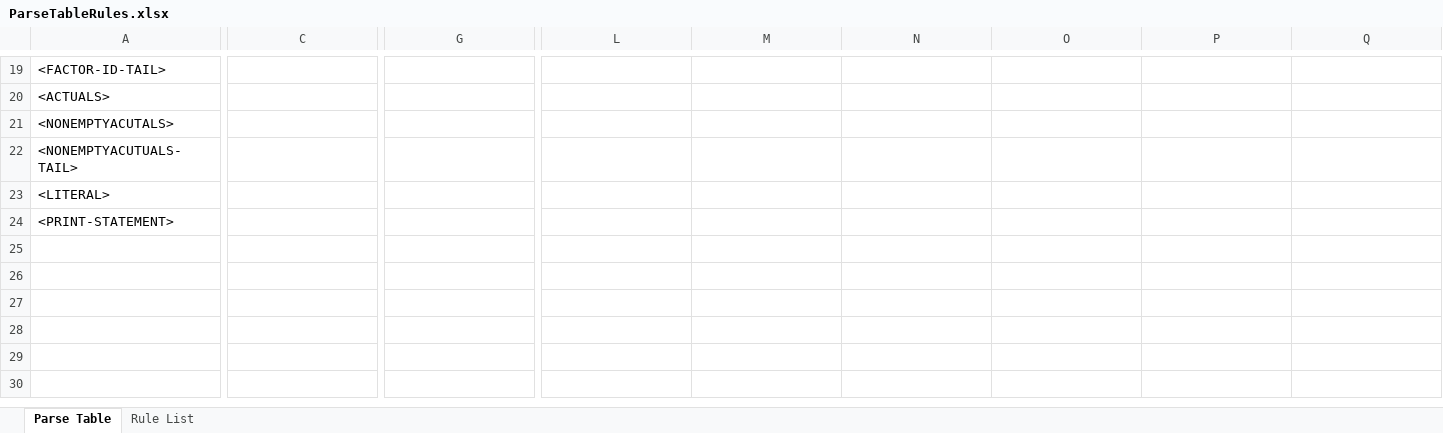
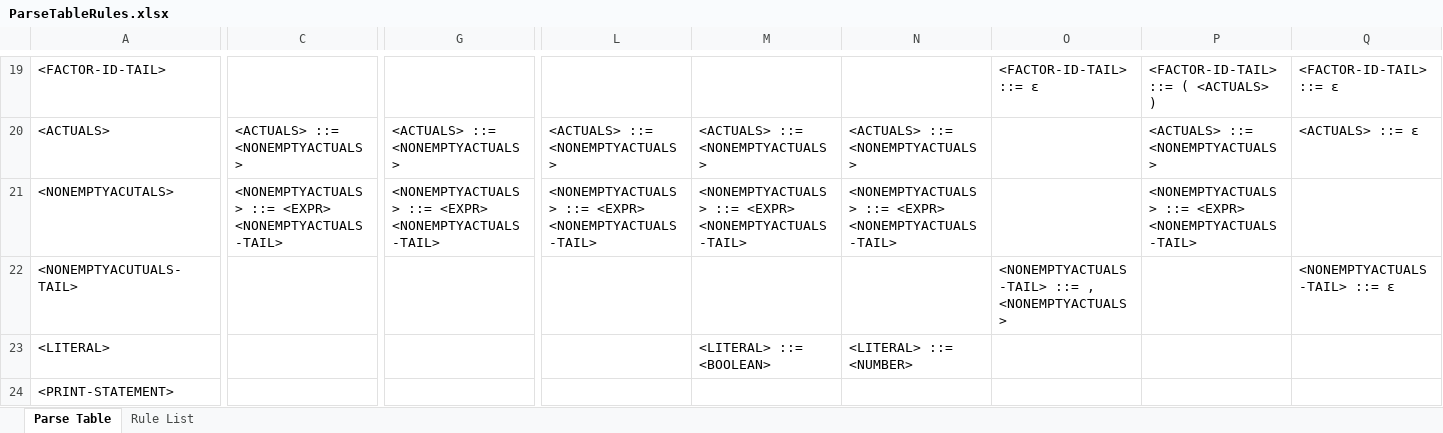
Before and after one commit to justiceadamsUNI/Klein-Compiler, an Excel workbook: Compiler/doc/ParseTableRules.xlsx, sheet Parse Table, drawn as a sheet; only a part is shown, gaps mark what is left out; values as stored, in another font and other column widths than the file's, no borders; the diff covers the shown part only; the diff names each change by its address in the sheet, - before the commit and + after, or states it on an @@ line.

```diff
--- a/Compiler/doc/ParseTableRules.xlsx (sheet Parse Table)
+++ b/Compiler/doc/ParseTableRules.xlsx (sheet Parse Table)
-O19: (empty)
+O19: <FACTOR-ID-TAIL> ::= ε
-P19: (empty)
+P19: <FACTOR-ID-TAIL> ::= ( <ACTUALS> )
-Q19: (empty)
+Q19: <FACTOR-ID-TAIL> ::= ε
-C20: (empty)
+C20: <ACTUALS> ::= <NONEMPTYACTUALS>
-G20: (empty)
+G20: <ACTUALS> ::= <NONEMPTYACTUALS>
-L20: (empty)
+L20: <ACTUALS> ::= <NONEMPTYACTUALS>
-M20: (empty)
+M20: <ACTUALS> ::= <NONEMPTYACTUALS>
-N20: (empty)
+N20: <ACTUALS> ::= <NONEMPTYACTUALS>
-P20: (empty)
+P20: <ACTUALS> ::= <NONEMPTYACTUALS>
-Q20: (empty)
+Q20: <ACTUALS> ::= ε
-C21: (empty)
+C21: <NONEMPTYACTUALS> ::= <EXPR> <NONEMPTYACTUALS-TAIL>
-G21: (empty)
+G21: <NONEMPTYACTUALS> ::= <EXPR> <NONEMPTYACTUALS-TAIL>
-L21: (empty)
+L21: <NONEMPTYACTUALS> ::= <EXPR> <NONEMPTYACTUALS-TAIL>
-M21: (empty)
+M21: <NONEMPTYACTUALS> ::= <EXPR> <NONEMPTYACTUALS-TAIL>
-N21: (empty)
+N21: <NONEMPTYACTUALS> ::= <EXPR> <NONEMPTYACTUALS-TAIL>
-P21: (empty)
+P21: <NONEMPTYACTUALS> ::= <EXPR> <NONEMPTYACTUALS-TAIL>
-O22: (empty)
+O22: <NONEMPTYACTUALS-TAIL> ::= , <NONEMPTYACTUALS>
-Q22: (empty)
+Q22: <NONEMPTYACTUALS-TAIL> ::= ε
-M23: (empty)
+M23: <LITERAL> ::= <BOOLEAN>
-N23: (empty)
+N23: <LITERAL> ::= <NUMBER>
```
Also changed, not shown: 76 edited cells elsewhere in this sheet, sheet Rule List, 12 other files.
